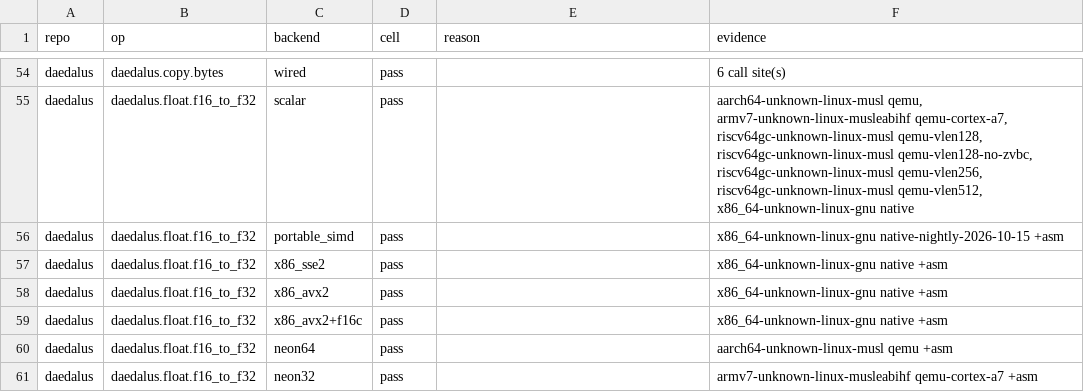
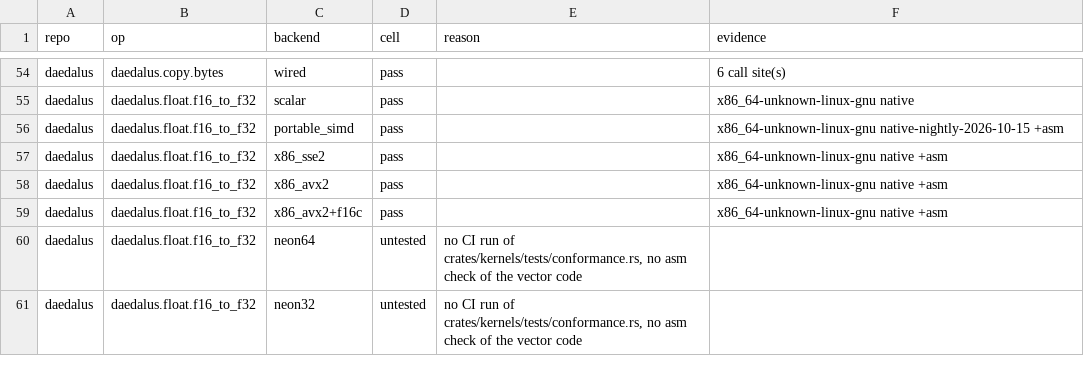
Before and after one commit to Prometheus-Dynamics/Daedalus, a CSV file: docs/backend-matrix.csv, drawn as a sheet; only a part is shown, gaps mark what is left out; the diff covers the shown part only; the diff names each change by its address in the sheet, - before the commit and + after, or states it on an @@ line.

```diff
--- a/docs/backend-matrix.csv
+++ b/docs/backend-matrix.csv
-F55 (evidence): aarch64-unknown-linux-musl qemu, armv7-unknown-linux-musleabihf qemu-cortex-a7, riscv64gc-unknown-linux-musl qemu-vlen128, riscv64gc-unknown-linux-musl qemu-vlen128-no-zvbc, riscv64gc-unknown-linux-musl qemu-vlen256, riscv64gc-unknown-linux-musl qemu-vlen512, x86_64-unknown-linux-gnu native
+F55 (evidence): x86_64-unknown-linux-gnu native
-D60:D61 (cell): pass
+D60:D61 (cell): untested
-E60:E61 (reason): (empty)
+E60:E61 (reason): no CI run of crates/kernels/tests/conformance.rs, no asm check of the vector code
-F60 (evidence): aarch64-unknown-linux-musl qemu +asm
+F60 (evidence): (empty)
-F61 (evidence): armv7-unknown-linux-musleabihf qemu-cortex-a7 +asm
+F61 (evidence): (empty)
```
Also changed, not shown: 126 edited cells elsewhere in this file, 13 other files.
